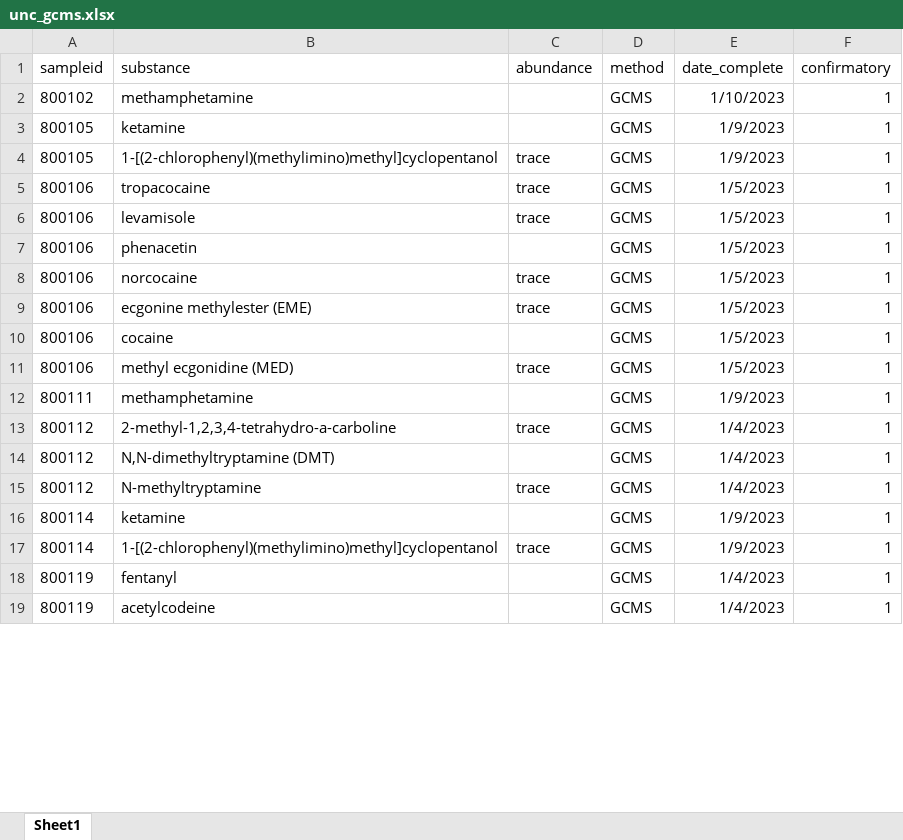
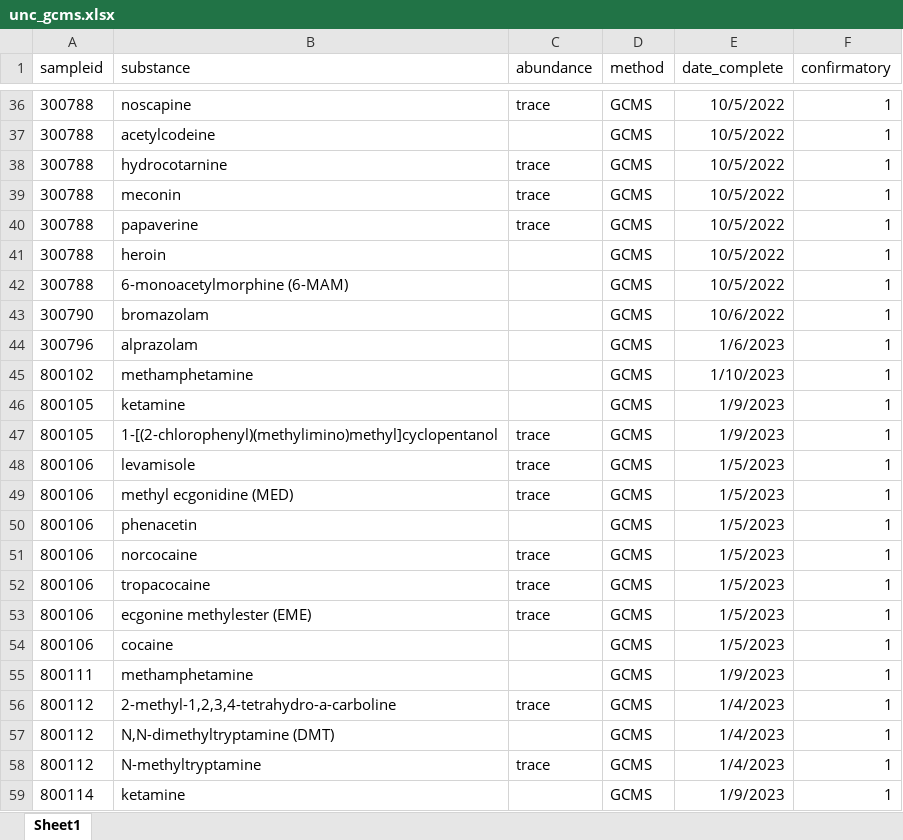
Before and after one commit to opioiddatalab/drugchecking, an Excel workbook: datasets/labservice/unc_gcms.xlsx, sheet Sheet1, drawn as a sheet; only a part is shown, gaps mark what is left out; the shorter side is filled out with more unchanged rows; values as stored, in another font and other column widths than the file's, no borders; the diff covers the shown part only; the diff names each change by its address in the sheet, - before the commit and + after, or states it on an @@ line.

Commit message:
update confirmatory exporting

```diff
--- a/datasets/labservice/unc_gcms.xlsx (sheet Sheet1)
+++ b/datasets/labservice/unc_gcms.xlsx (sheet Sheet1)
+row 36: 300788 | noscapine | trace | GCMS | 10/5/2022 | 1
+row 37: 300788 | acetylcodeine |  | GCMS | 10/5/2022 | 1
+row 38: 300788 | hydrocotarnine | trace | GCMS | 10/5/2022 | 1
+row 39: 300788 | meconin | trace | GCMS | 10/5/2022 | 1
+row 40: 300788 | papaverine | trace | GCMS | 10/5/2022 | 1
+row 41: 300788 | heroin |  | GCMS | 10/5/2022 | 1
+row 42: 300788 | 6-monoacetylmorphine (6-MAM) |  | GCMS | 10/5/2022 | 1
+row 43: 300790 | bromazolam |  | GCMS | 10/6/2022 | 1
+row 44: 300796 | alprazolam |  | GCMS | 1/6/2023 | 1
@@ row 11 moved to row 49: 800106 @@
@@ row 5 moved to row 52: 800106 @@
```
Also changed, not shown: 34 added rows and 23 moved rows elsewhere in this sheet, datasets/analysis_dataset.xlsx, datasets/lab_detail.xlsx, 18 other files.
